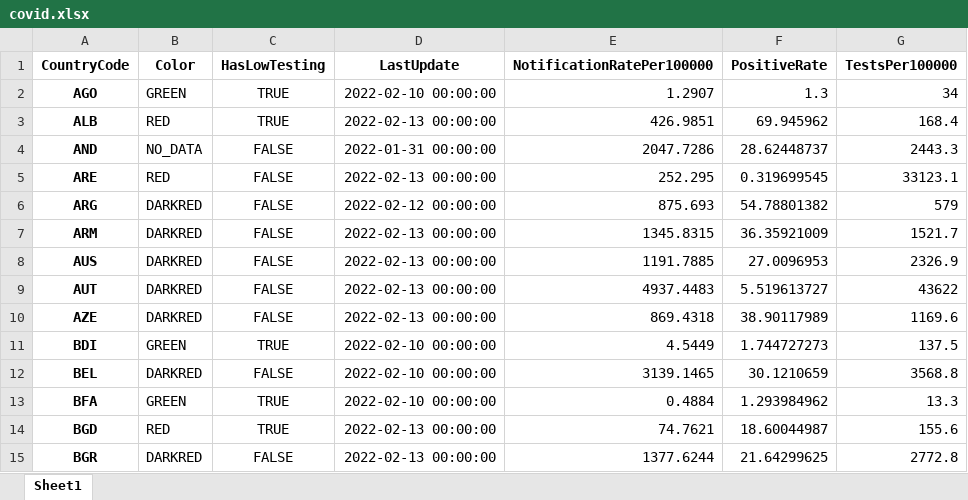
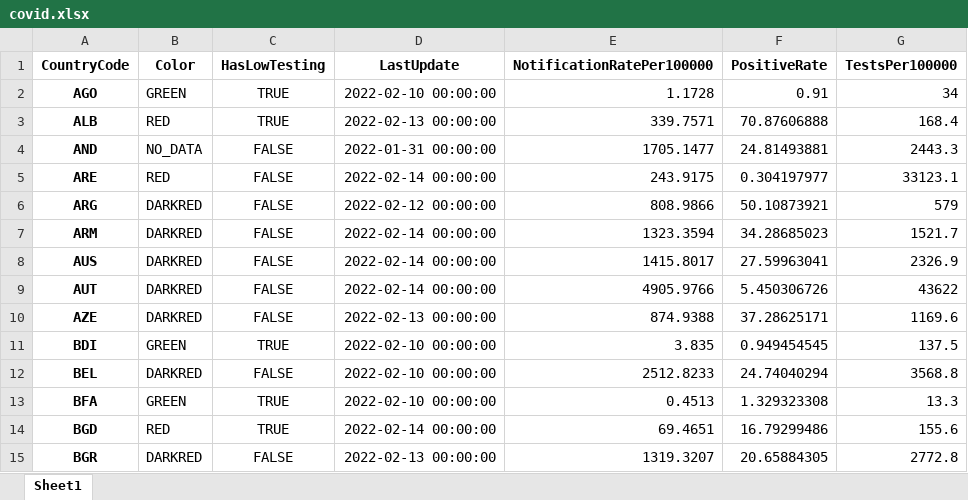
Before and after one commit to GuillaumeDerval/ecdc_covid_worldmap, an Excel workbook: covid.xlsx, sheet Sheet1, drawn as a sheet; only a part is shown; values as stored, in another font and other column widths than the file's, no borders; the diff covers the shown part only; the diff names each change by its address in the sheet, - before the commit and + after, or states it on an @@ line.

```diff
--- a/covid.xlsx (sheet Sheet1)
+++ b/covid.xlsx (sheet Sheet1)
-E2 (NotificationRatePer100000): 1.2907
+E2 (NotificationRatePer100000): 1.1728
-F2 (PositiveRate): 1.3
+F2 (PositiveRate): 0.91
-E3 (NotificationRatePer100000): 426.9851
+E3 (NotificationRatePer100000): 339.7571
-F3 (PositiveRate): 69.945962
+F3 (PositiveRate): 70.87606888
-E4 (NotificationRatePer100000): 2047.7286
+E4 (NotificationRatePer100000): 1705.1477
-F4 (PositiveRate): 28.62448737
+F4 (PositiveRate): 24.81493881
-D5 (LastUpdate): 2022-02-13 00:00:00
+D5 (LastUpdate): 2022-02-14 00:00:00
-E5 (NotificationRatePer100000): 252.295
+E5 (NotificationRatePer100000): 243.9175
-F5 (PositiveRate): 0.319699545
+F5 (PositiveRate): 0.304197977
-E6 (NotificationRatePer100000): 875.693
+E6 (NotificationRatePer100000): 808.9866
-F6 (PositiveRate): 54.78801382
+F6 (PositiveRate): 50.10873921
-D7:D9 (LastUpdate): 2022-02-13 00:00:00
+D7:D9 (LastUpdate): 2022-02-14 00:00:00
-E7 (NotificationRatePer100000): 1345.8315
+E7 (NotificationRatePer100000): 1323.3594
-F7 (PositiveRate): 36.35921009
+F7 (PositiveRate): 34.28685023
-E8 (NotificationRatePer100000): 1191.7885
+E8 (NotificationRatePer100000): 1415.8017
-F8 (PositiveRate): 27.0096953
+F8 (PositiveRate): 27.59963041
-E9 (NotificationRatePer100000): 4937.4483
+E9 (NotificationRatePer100000): 4905.9766
-F9 (PositiveRate): 5.519613727
+F9 (PositiveRate): 5.450306726
-E10 (NotificationRatePer100000): 869.4318
+E10 (NotificationRatePer100000): 874.9388
-F10 (PositiveRate): 38.90117989
+F10 (PositiveRate): 37.28625171
-E11 (NotificationRatePer100000): 4.5449
+E11 (NotificationRatePer100000): 3.835
-F11 (PositiveRate): 1.744727273
+F11 (PositiveRate): 0.949454545
-E12 (NotificationRatePer100000): 3139.1465
+E12 (NotificationRatePer100000): 2512.8233
-F12 (PositiveRate): 30.1210659
+F12 (PositiveRate): 24.74040294
-E13 (NotificationRatePer100000): 0.4884
+E13 (NotificationRatePer100000): 0.4513
-F13 (PositiveRate): 1.293984962
+F13 (PositiveRate): 1.329323308
-D14 (LastUpdate): 2022-02-13 00:00:00
+D14 (LastUpdate): 2022-02-14 00:00:00
-E14 (NotificationRatePer100000): 74.7621
+E14 (NotificationRatePer100000): 69.4651
-F14 (PositiveRate): 18.60044987
+F14 (PositiveRate): 16.79299486
-E15 (NotificationRatePer100000): 1377.6244
+E15 (NotificationRatePer100000): 1319.3207
-F15 (PositiveRate): 21.64299625
+F15 (PositiveRate): 20.65884305
```
Also changed, not shown: 273 edited cells elsewhere in this sheet, 2 other files.
